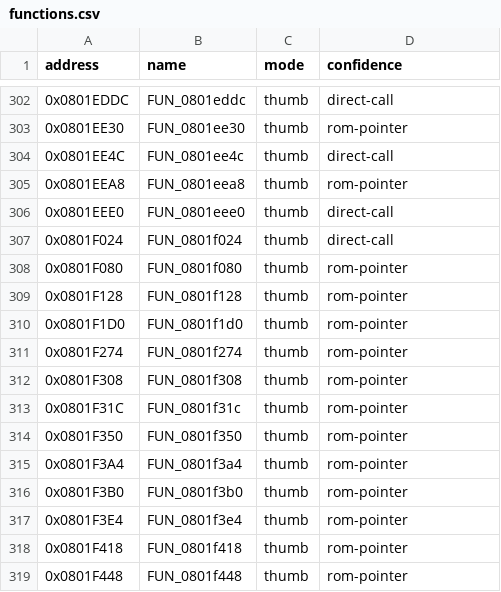
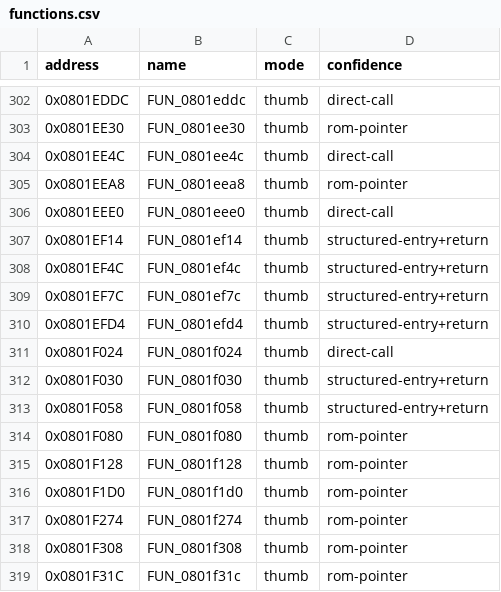
Before and after one commit to cypressru/SonicBattleDecomp, a CSV file: config/BSBE78/functions.csv, drawn as a sheet; only a part is shown, gaps mark what is left out; the shorter side is filled out with more unchanged rows.

Commit message:
Recover hidden entity helper functions

```diff
--- a/config/BSBE78/functions.csv
+++ b/config/BSBE78/functions.csv
@@ -306,3 +306,9 @@ address,name,mode,confidence
 0x0801EEE0,FUN_0801eee0,thumb,direct-call
+0x0801EF14,FUN_0801ef14,thumb,structured-entry+return
+0x0801EF4C,FUN_0801ef4c,thumb,structured-entry+return
+0x0801EF7C,FUN_0801ef7c,thumb,structured-entry+return
+0x0801EFD4,FUN_0801efd4,thumb,structured-entry+return
 0x0801F024,FUN_0801f024,thumb,direct-call
+0x0801F030,FUN_0801f030,thumb,structured-entry+return
+0x0801F058,FUN_0801f058,thumb,structured-entry+return
 0x0801F080,FUN_0801f080,thumb,rom-pointer
```
Also changed, not shown: config/BSBE78/function_extents.csv, 4 other files.
